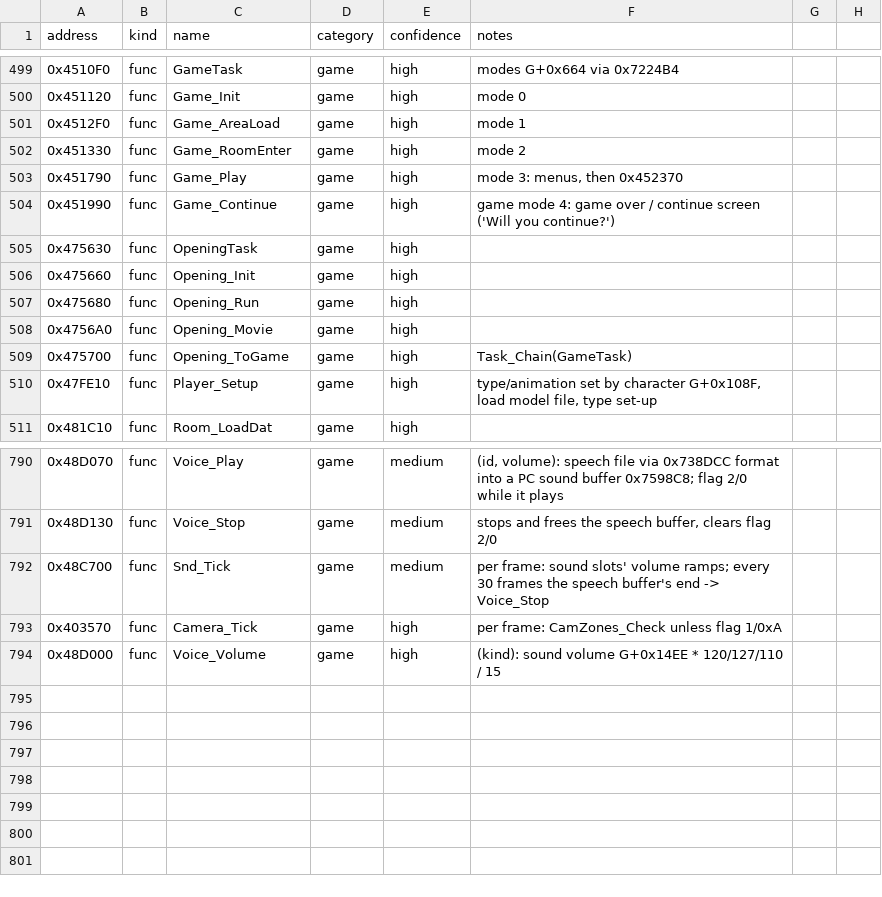
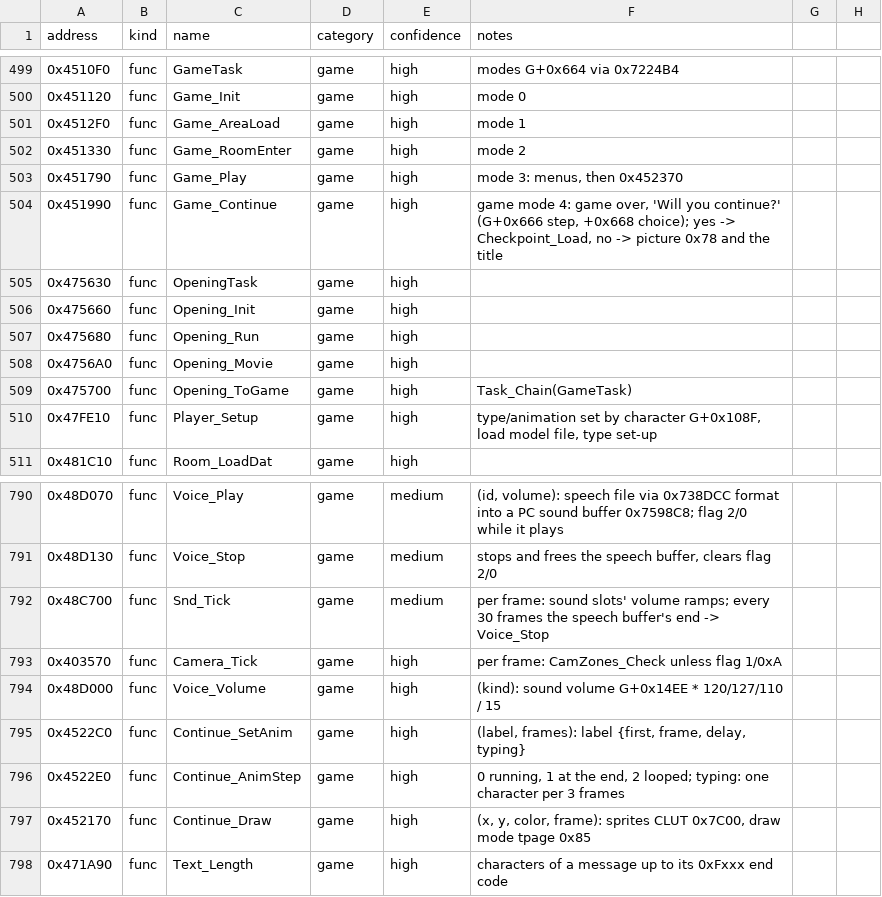
Before and after one commit to andruxaster/dino-crisis2-pc-recomp, a CSV file: tools/dc2_labels.csv, drawn as a sheet; only a part is shown, gaps mark what is left out.

```diff
--- a/tools/dc2_labels.csv
+++ b/tools/dc2_labels.csv
@@ -503,3 +503,3 @@ address,kind,name,category,confidence,notes
 0x451790,func,Game_Play,game,high,"mode 3: menus, then 0x452370"
-0x451990,func,Game_Continue,game,high,"game mode 4: game over / continue screen ('Will you continue?')"
+0x451990,func,Game_Continue,game,high,"game mode 4: game over, 'Will you continue?' (G+0x666 step, +0x668 choice); yes -> Checkpoint_Load, no -> picture 0x78 and the title"
 0x475630,func,OpeningTask,game,high,""
@@ -794 +794,5 @@ address,kind,name,category,confidence,notes
 0x48D000,func,Voice_Volume,game,high,"(kind): sound volume G+0x14EE * 120/127/110 / 15"
+0x4522C0,func,Continue_SetAnim,game,high,"(label, frames): label {first, frame, delay, typing}"
+0x4522E0,func,Continue_AnimStep,game,high,"0 running, 1 at the end, 2 looped; typing: one character per 3 frames"
+0x452170,func,Continue_Draw,game,high,"(x, y, color, frame): sprites CLUT 0x7C00, draw mode tpage 0x85"
+0x471A90,func,Text_Length,game,high,"characters of a message up to its 0xFxxx end code"
```
Also changed, not shown: 6 other files.
